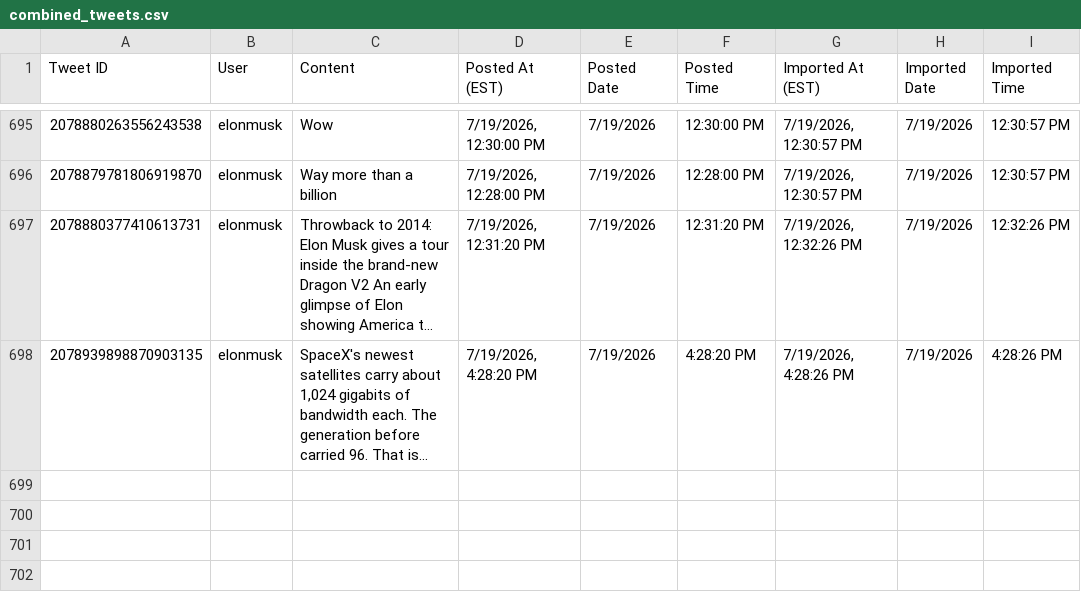
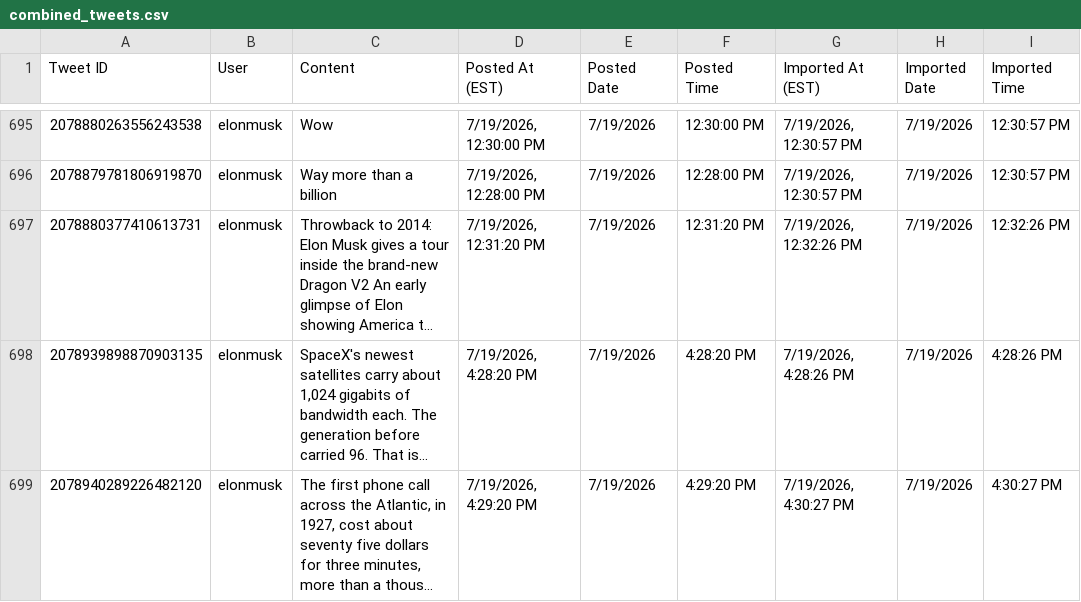
Before and after one commit to chubakalai/elp, a CSV file: data/combined_tweets.csv, drawn as a sheet; only a part is shown, gaps mark what is left out; long unchanged cells end in …; the diff names each change by its address in the sheet, - before the commit and + after, or states it on an @@ line.

Commit message:
elc8 (muskmeter.live): +1 post(s)

```diff
--- a/data/combined_tweets.csv
+++ b/data/combined_tweets.csv
+row 699: 2078940289226482120 | elonmusk | The first phone call across the Atlantic, in 1927, cost about seventy five dollars for three minutes, more than a thous… | 7/19/2026, 4:29:20 PM | 7/19/2026 | 4:29:20 PM | 7/19/2026, 4:30:27 PM | 7/19/2026 | 4:30:27 PM
```
